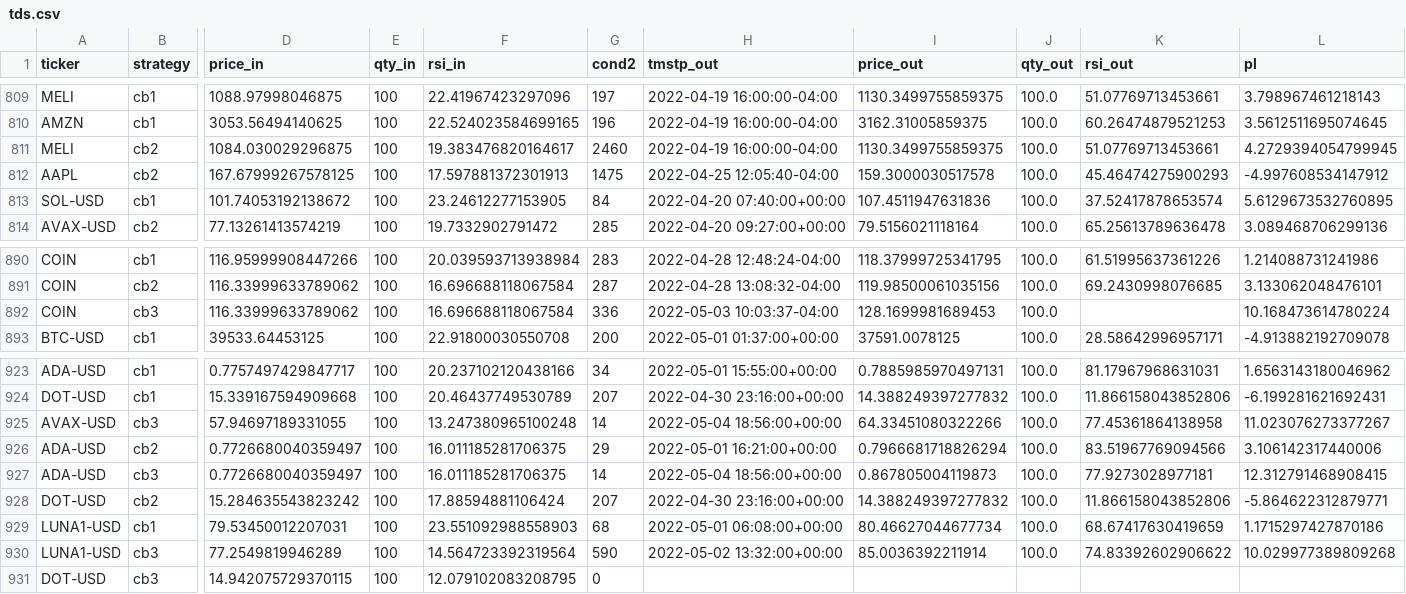
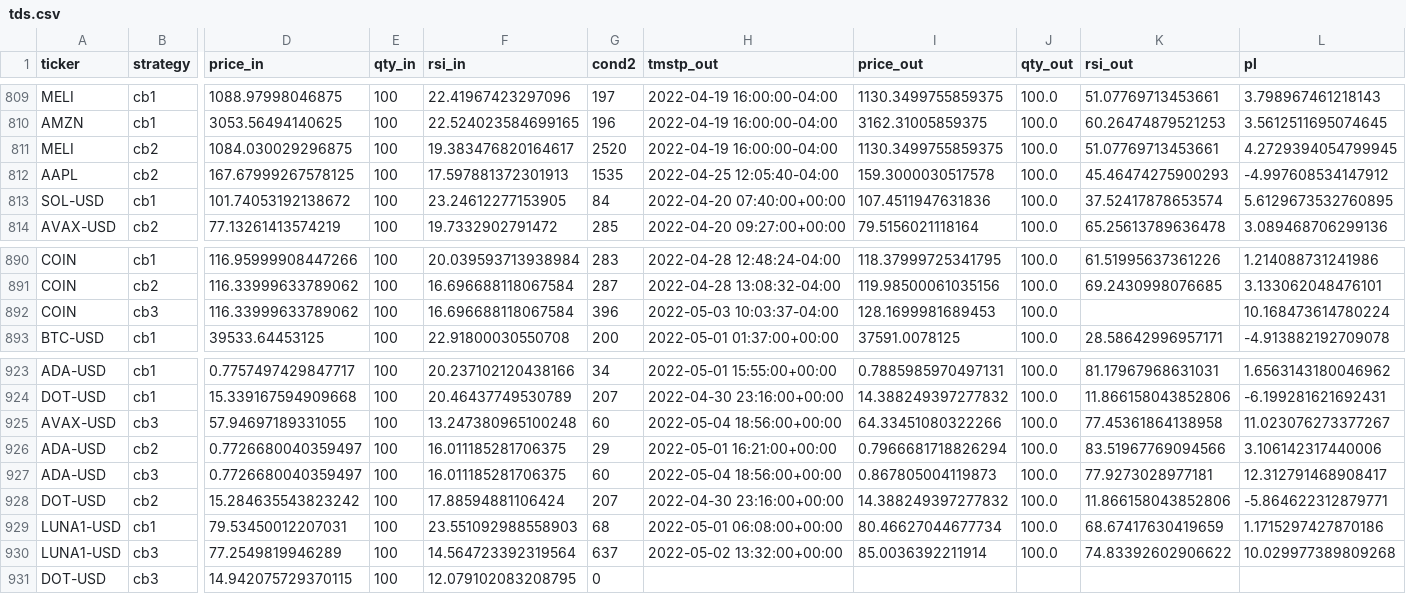
Before and after one commit to sjuanandres0/Chewbacca, a CSV file: tds.csv, drawn as a sheet; only a part is shown, gaps mark what is left out; the diff covers the shown part only; the diff names each change by its address in the sheet, - before the commit and + after, or states it on an @@ line.

```diff
--- a/tds.csv
+++ b/tds.csv
-G811 (cond2): 2460
+G811 (cond2): 2520
-G812 (cond2): 1475
+G812 (cond2): 1535
-G892 (cond2): 336
+G892 (cond2): 396
-G925 (cond2): 14
+G925 (cond2): 60
-G927 (cond2): 14
+G927 (cond2): 60
-L927 (pl): 12.312791468908415
+L927 (pl): 12.312791468908417
-G930 (cond2): 590
+G930 (cond2): 637
```
Also changed, not shown: 29 edited cells elsewhere in this file.
